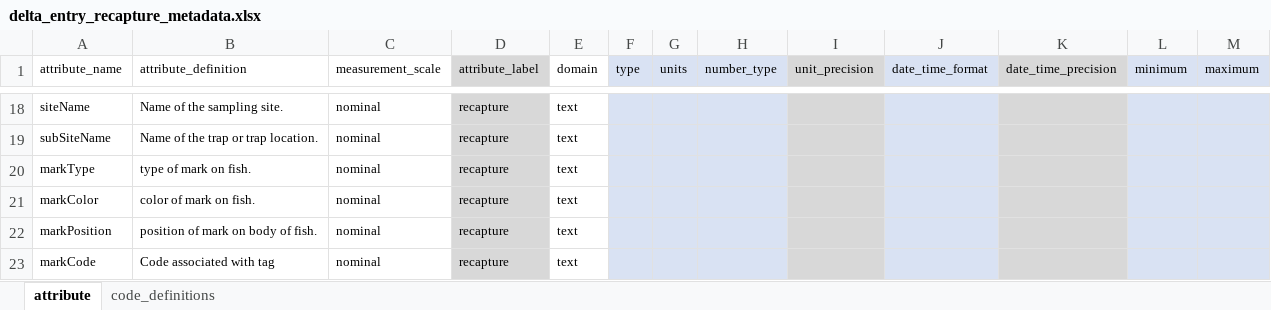
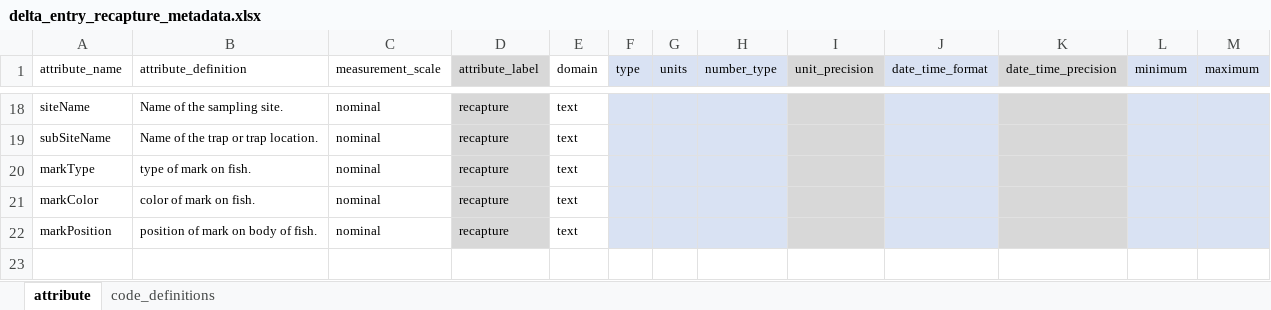
Before and after one commit to SRJPE/jpe-delta-entry-edi, an Excel workbook: data-raw/metadata/delta_entry_recapture_metadata.xlsx, sheet attribute, drawn as a sheet; only a part is shown, gaps mark what is left out; values as stored, in another font and other column widths than the file's, no borders; the diff names each change by its address in the sheet, - before the commit and + after, or states it on an @@ line.

```diff
--- a/data-raw/metadata/delta_entry_recapture_metadata.xlsx (sheet attribute)
+++ b/data-raw/metadata/delta_entry_recapture_metadata.xlsx (sheet attribute)
-row 23: markCode | Code associated with tag | nominal | recapture | text
```
Also changed, not shown: data-raw/metadata/delta_entry_catch_metadata.xlsx, data-raw/metadata/delta_entry_release_metadata.xlsx, 1 other file.
